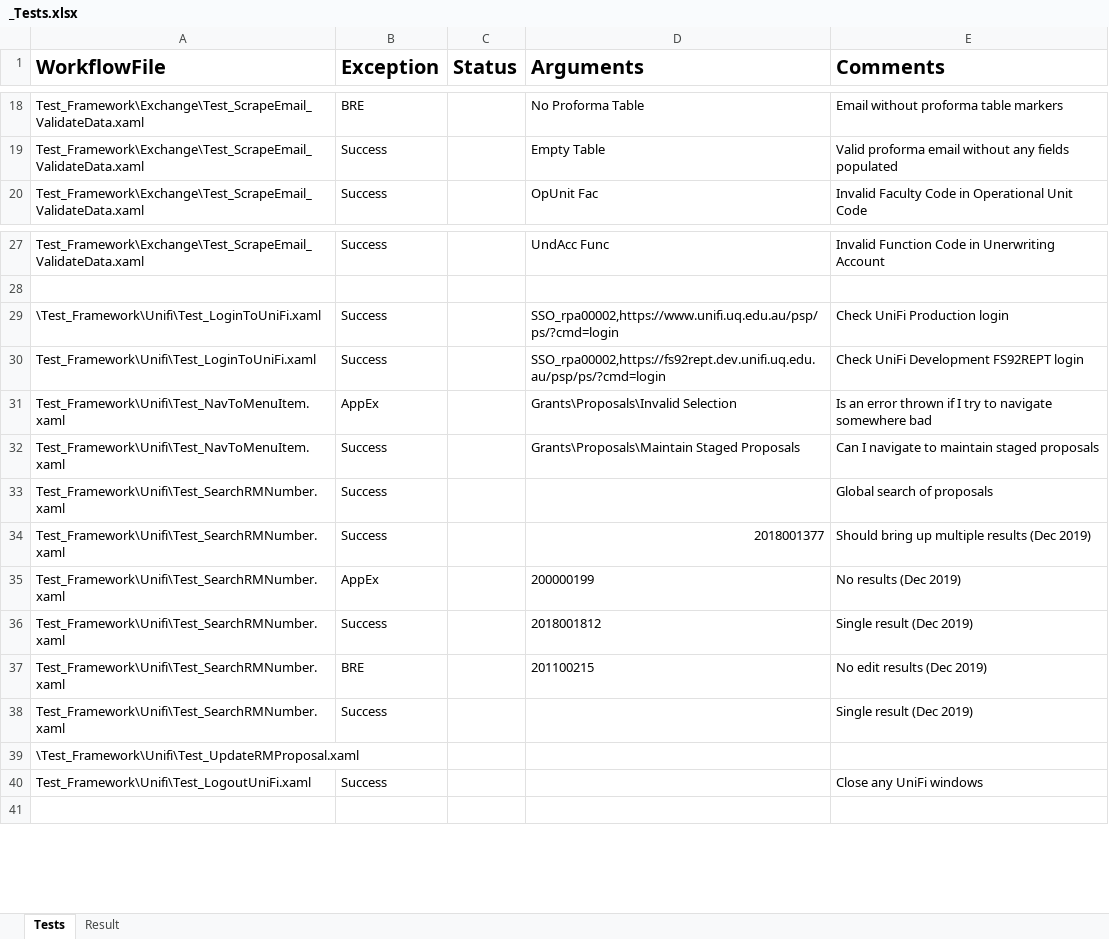
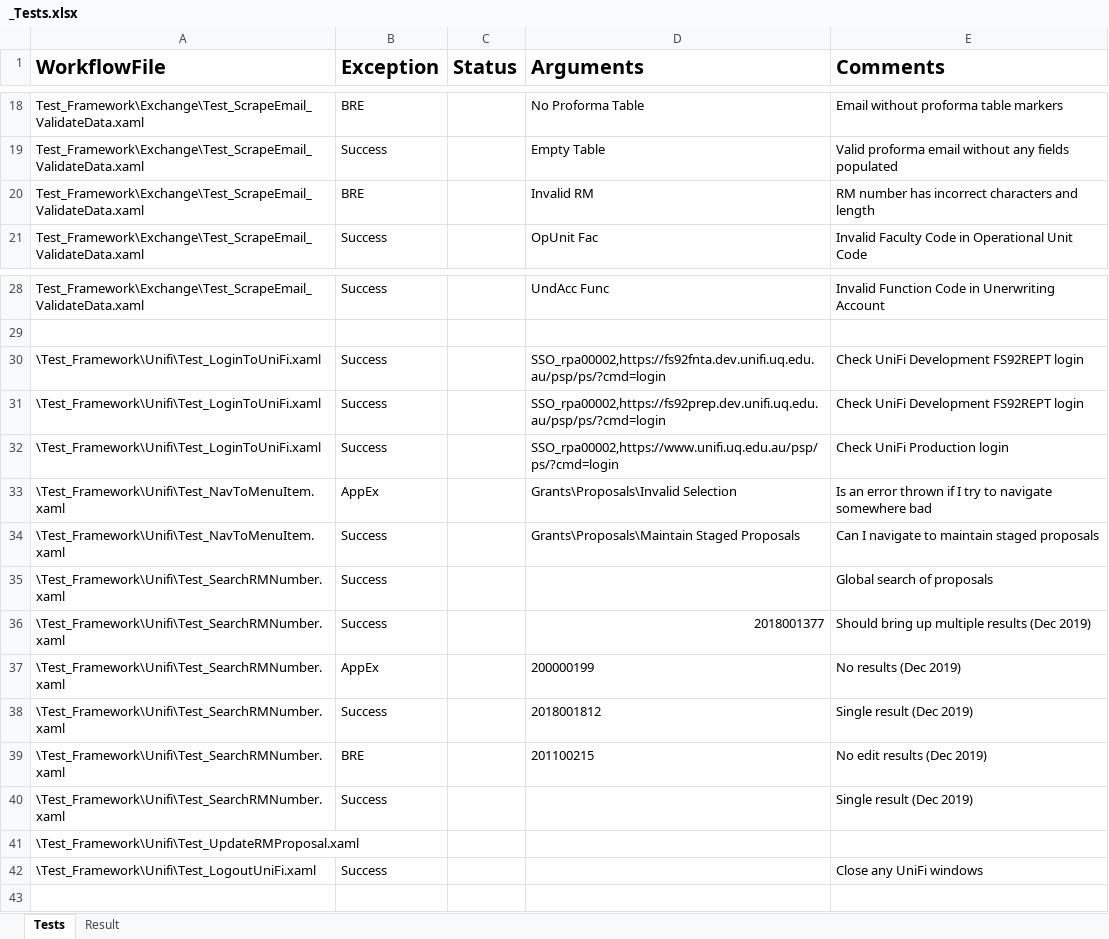
Before and after one commit to uqmgupt1/RpaUiPathProcess, an Excel workbook: Processes/FA_ChartStringProformaDetail/Test_Framework/_Tests.xlsx, sheet Tests, drawn as a sheet; only a part is shown, gaps mark what is left out; values as stored, in another font and other column widths than the file's, no borders; removed rows and columns are numbered as before the commit, all else as after; the diff covers the shown part only; the diff names each change by its address in the sheet, - before the commit and + after, or states it on an @@ line.

```diff
--- a/Processes/FA_ChartStringProformaDetail/Test_Framework/_Tests.xlsx (sheet Tests)
+++ b/Processes/FA_ChartStringProformaDetail/Test_Framework/_Tests.xlsx (sheet Tests)
+row 20: Test_Framework\Exchange\Test_ScrapeEmail_ValidateData.xaml | BRE |  | Invalid RM | RM number has incorrect characters and length
+row 30: \Test_Framework\Unifi\Test_LoginToUniFi.xaml | Success |  | SSO_rpa00002,https://fs92fnta.dev.unifi.uq.edu.au/psp/ps/?cmd=login | Check UniFi Development FS92REPT login
+row 31: \Test_Framework\Unifi\Test_LoginToUniFi.xaml | Success |  | SSO_rpa00002,https://fs92prep.dev.unifi.uq.edu.au/psp/ps/?cmd=login | Check UniFi Development FS92REPT login
-row 30: Test_Framework\Unifi\Test_LoginToUniFi.xaml | Success |  | SSO_rpa00002,https://fs92rept.dev.unifi.uq.edu.au/psp/ps/?cmd=login | Check UniFi Development FS92REPT login
-A33:A34 (WorkflowFile): Test_Framework\Unifi\Test_NavToMenuItem.xaml
+A33:A34 (WorkflowFile): \Test_Framework\Unifi\Test_NavToMenuItem.xaml
-A35:A40 (WorkflowFile): Test_Framework\Unifi\Test_SearchRMNumber.xaml
+A35:A40 (WorkflowFile): \Test_Framework\Unifi\Test_SearchRMNumber.xaml
-A42 (WorkflowFile): Test_Framework\Unifi\Test_LogoutUniFi.xaml
+A42 (WorkflowFile): \Test_Framework\Unifi\Test_LogoutUniFi.xaml
```
Also changed, not shown: 8 edited cells elsewhere in this sheet, sheet Result, 5 other files.
